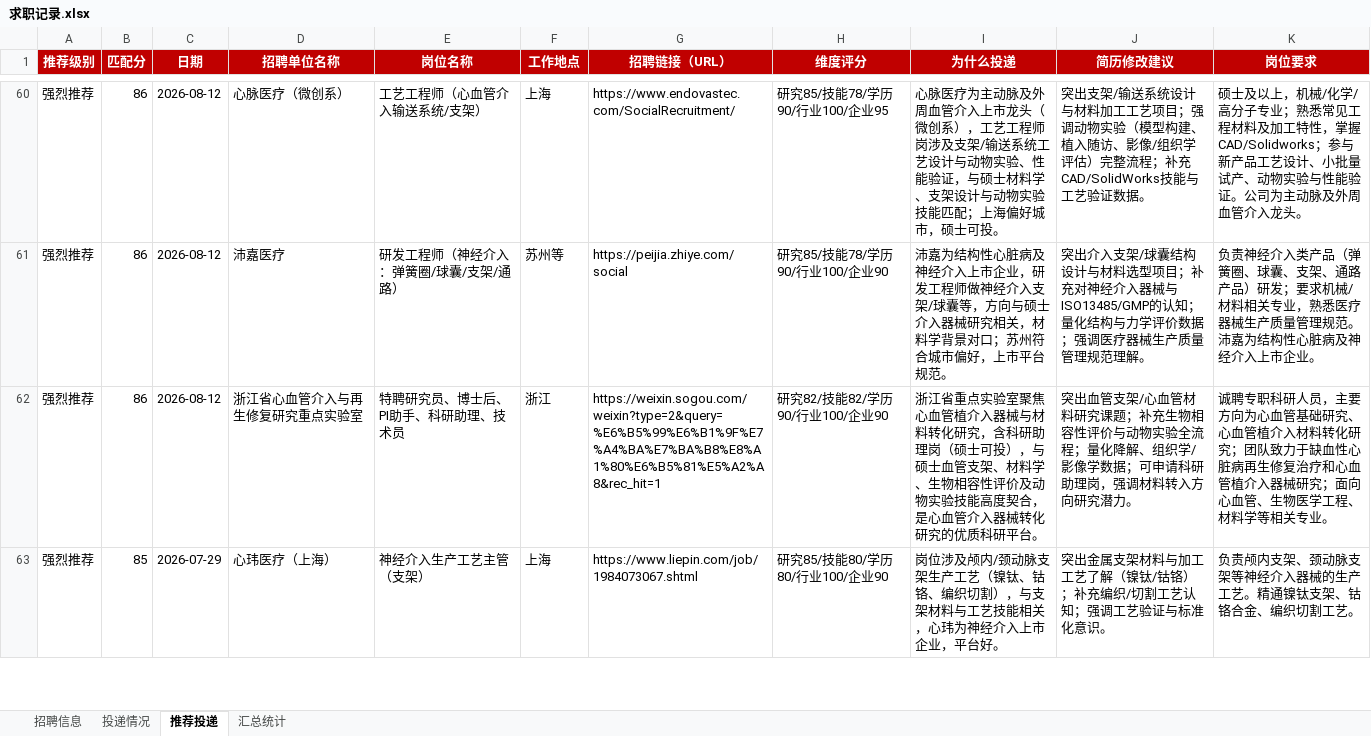
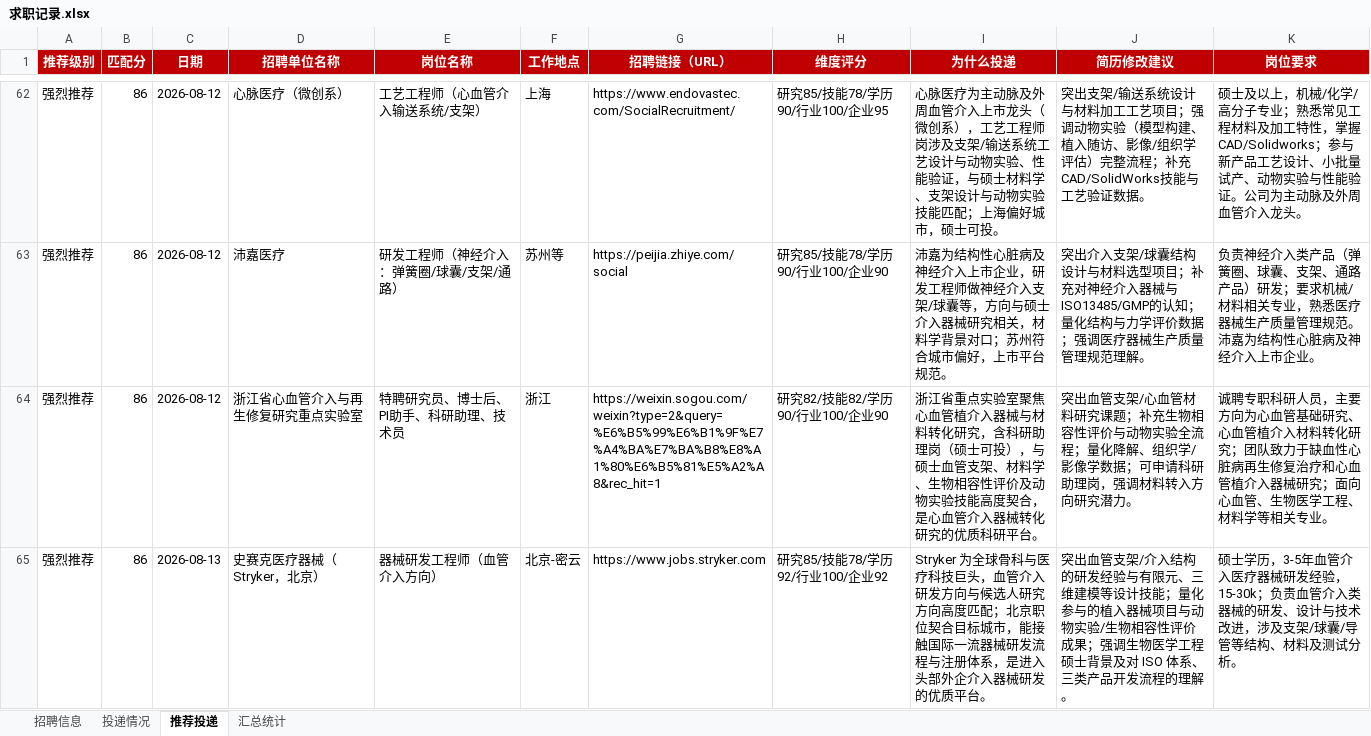
Before and after one commit to Zhengjinweizai/ob-search-vascular-stent, an Excel workbook: 求职记录.xlsx, sheet 推荐投递, drawn as a sheet; only a part is shown, gaps mark what is left out; the shorter side is filled out with more unchanged rows; values as stored, in another font and other column widths than the file's, no borders; the diff covers the shown part only; the diff names each change by its address in the sheet, - before the commit and + after, or states it on an @@ line.

```diff
--- a/求职记录.xlsx (sheet 推荐投递)
+++ b/求职记录.xlsx (sheet 推荐投递)
+row 65: 强烈推荐 | 86 | 2026-08-13 | 史赛克医疗器械（Stryker，北京） | 器械研发工程师（血管介入方向） | 北京-密云 | https://www.jobs.stryker.com | 研究85/技能78/学历92/行业100/企业92 | Stryker 为全球骨科与医疗科技巨头，血管介入研发方向与候选人研究方向高度匹配；北京职位契合目标城市，能接触国际一流器械研发流程与注册体系，是进入头部外企介入器械研发的优质平台。 | 突出血管支架/介入结构的研发经验与有限元、三维建模等设计技能；量化参与的植入器械项目与动物实验/生物相容性评价成果；强调生物医学工程硕士背景及对 ISO 体系、三类产品开发流程的理解。 | 硕士学历，3-5年血管介入医疗器械研发经验，15-30k；负责血管介入类器械的研发、设计与技术改进，涉及支架/球囊/导管等结构、材料及测试分析。
```
Also changed, not shown: 6 added rows elsewhere in this sheet, sheet 招聘信息, sheet 汇总统计, 2 other files.
